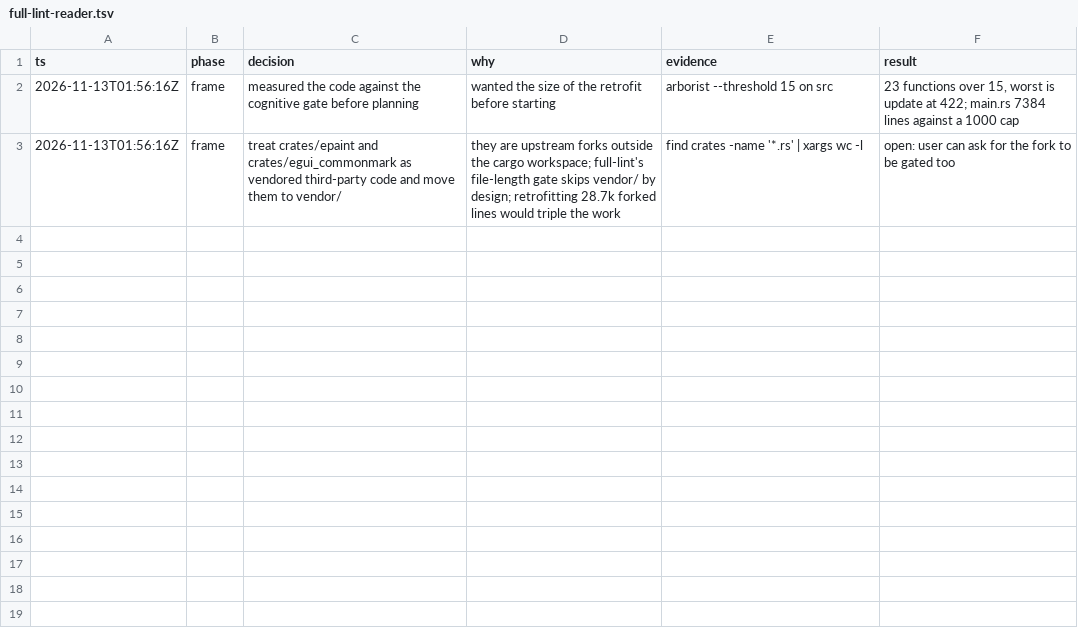
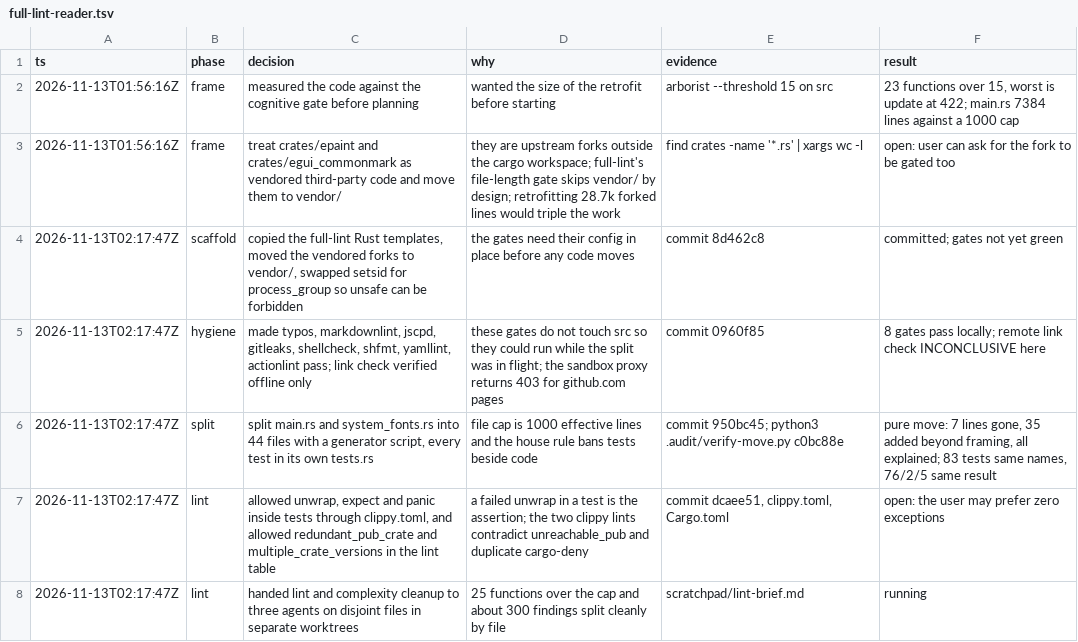
Before and after one commit to PhillipChaffee/md-viewer, a TSV file: .audit/full-lint-reader.tsv, drawn as a sheet.

Commit message:
chore(audit): log the retrofit decisions so far

```diff
--- a/.audit/full-lint-reader.tsv
+++ b/.audit/full-lint-reader.tsv
@@ -3 +3,6 @@ ts	phase	decision	why	evidence	result
 2026-11-13T01:56:16Z	frame	treat crates/epaint and crates/egui_commonmark as vendored third-party code and move them to vendor/	they are upstream forks outside the cargo workspace; full-lint's file-length gate skips vendor/ by design; retrofitting 28.7k forked lines would triple the work	find crates -name '*.rs' | xargs wc -l	open: user can ask for the fork to be gated too
+2026-11-13T02:17:47Z	scaffold	copied the full-lint Rust templates, moved the vendored forks to vendor/, swapped setsid for process_group so unsafe can be forbidden	the gates need their config in place before any code moves	commit 8d462c8	committed; gates not yet green
+2026-11-13T02:17:47Z	hygiene	made typos, markdownlint, jscpd, gitleaks, shellcheck, shfmt, yamllint, actionlint pass; link check verified offline only	these gates do not touch src so they could run while the split was in flight; the sandbox proxy returns 403 for github.com pages	commit 0960f85	8 gates pass locally; remote link check INCONCLUSIVE here
+2026-11-13T02:17:47Z	split	split main.rs and system_fonts.rs into 44 files with a generator script, every test in its own tests.rs	file cap is 1000 effective lines and the house rule bans tests beside code	commit 950bc45; python3 .audit/verify-move.py c0bc88e	pure move: 7 lines gone, 35 added beyond framing, all explained; 83 tests same names, 76/2/5 same result
+2026-11-13T02:17:47Z	lint	allowed unwrap, expect and panic inside tests through clippy.toml, and allowed redundant_pub_crate and multiple_crate_versions in the lint table	a failed unwrap in a test is the assertion; the two clippy lints contradict unreachable_pub and duplicate cargo-deny	commit dcaee51, clippy.toml, Cargo.toml	open: the user may prefer zero exceptions
+2026-11-13T02:17:47Z	lint	handed lint and complexity cleanup to three agents on disjoint files in separate worktrees	25 functions over the cap and about 300 findings split cleanly by file	scratchpad/lint-brief.md	running
```
